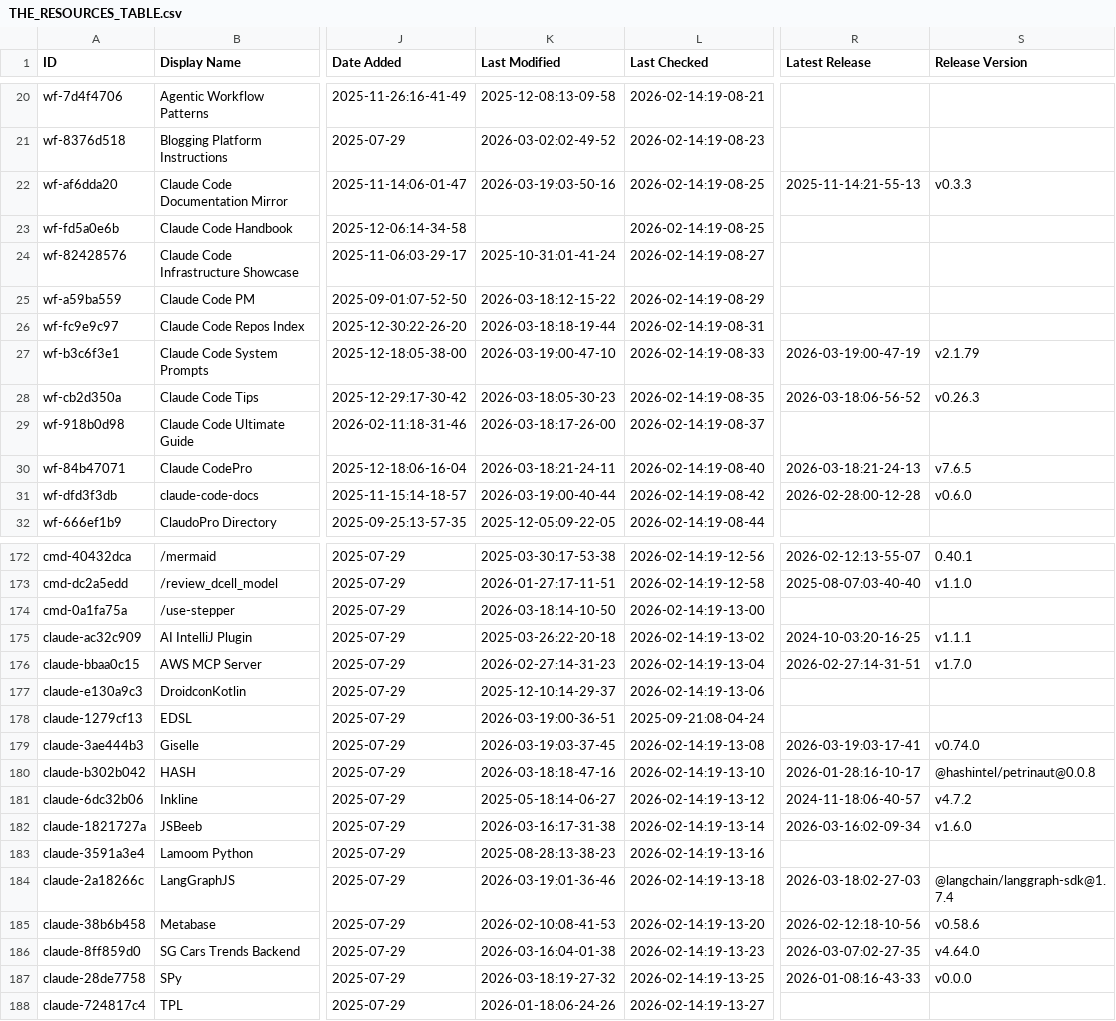
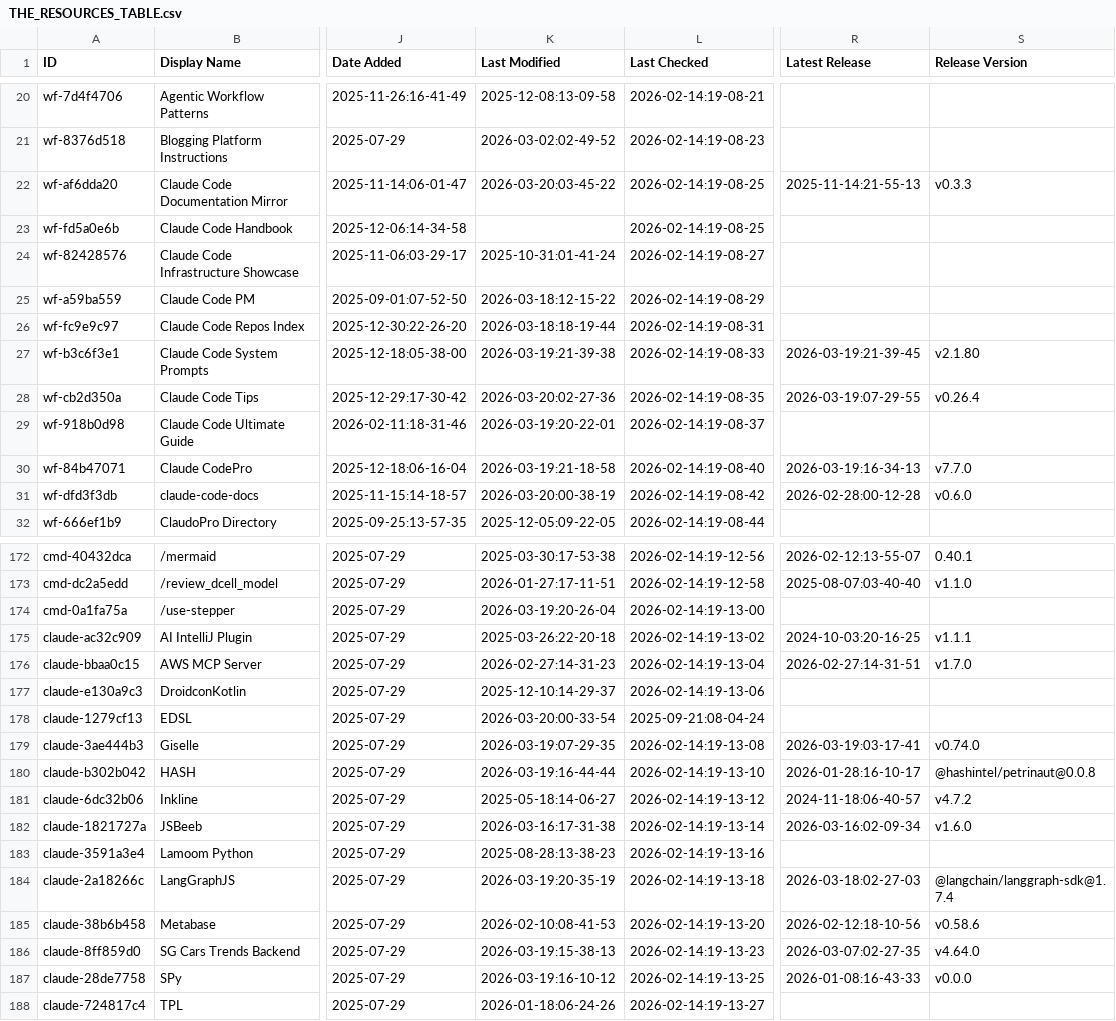
Before and after one commit to TomBombadil-heyho/awesome-claude-code, a CSV file: THE_RESOURCES_TABLE.csv, drawn as a sheet; only a part is shown, gaps mark what is left out; the diff covers the shown part only; the diff names each change by its address in the sheet, - before the commit and + after, or states it on an @@ line.

```diff
--- a/THE_RESOURCES_TABLE.csv
+++ b/THE_RESOURCES_TABLE.csv
-K22 (Last Modified): 2026-03-19:03-50-16
+K22 (Last Modified): 2026-03-20:03-45-22
-K27 (Last Modified): 2026-03-19:00-47-10
+K27 (Last Modified): 2026-03-19:21-39-38
-R27 (Latest Release): 2026-03-19:00-47-19
+R27 (Latest Release): 2026-03-19:21-39-45
-S27 (Release Version): v2.1.79
+S27 (Release Version): v2.1.80
-K28 (Last Modified): 2026-03-18:05-30-23
+K28 (Last Modified): 2026-03-20:02-27-36
-R28 (Latest Release): 2026-03-18:06-56-52
+R28 (Latest Release): 2026-03-19:07-29-55
-S28 (Release Version): v0.26.3
+S28 (Release Version): v0.26.4
-K29 (Last Modified): 2026-03-18:17-26-00
+K29 (Last Modified): 2026-03-19:20-22-01
-K30 (Last Modified): 2026-03-18:21-24-11
+K30 (Last Modified): 2026-03-19:21-18-58
-R30 (Latest Release): 2026-03-18:21-24-13
+R30 (Latest Release): 2026-03-19:16-34-13
-S30 (Release Version): v7.6.5
+S30 (Release Version): v7.7.0
-K31 (Last Modified): 2026-03-19:00-40-44
+K31 (Last Modified): 2026-03-20:00-38-19
-K174 (Last Modified): 2026-03-18:14-10-50
+K174 (Last Modified): 2026-03-19:20-26-04
-K178 (Last Modified): 2026-03-19:00-36-51
+K178 (Last Modified): 2026-03-20:00-33-54
-K179 (Last Modified): 2026-03-19:03-37-45
+K179 (Last Modified): 2026-03-19:07-29-35
-K180 (Last Modified): 2026-03-18:18-47-16
+K180 (Last Modified): 2026-03-19:16-44-44
-K184 (Last Modified): 2026-03-19:01-36-46
+K184 (Last Modified): 2026-03-19:20-35-19
-K186 (Last Modified): 2026-03-16:04-01-38
+K186 (Last Modified): 2026-03-19:15-38-13
-K187 (Last Modified): 2026-03-18:19-27-32
+K187 (Last Modified): 2026-03-19:16-10-12
```
Also changed, not shown: 24 edited cells elsewhere in this file.
